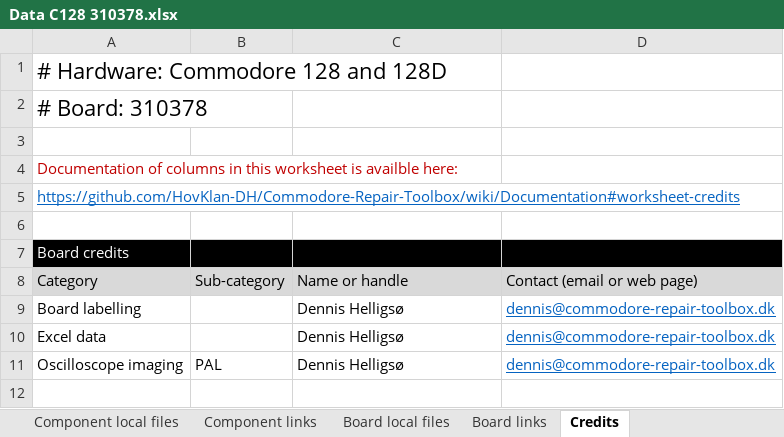
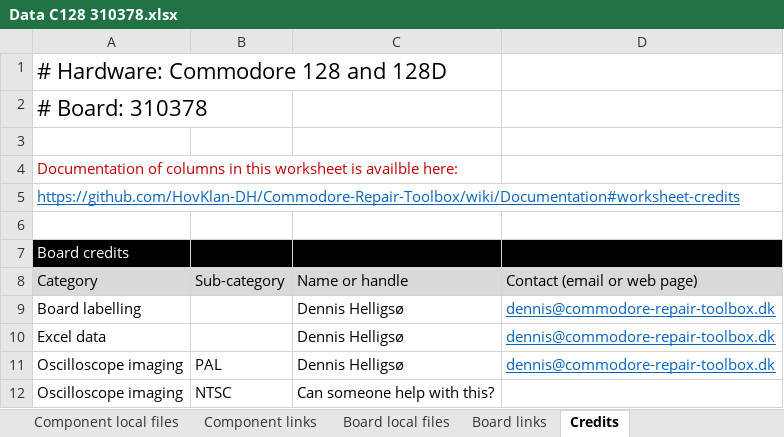
Before and after one commit to HovKlan-DH/Commodore-Repair-Toolbox, an Excel workbook: Data/Commodore 128/310378/Data C128 310378.xlsx, sheet Credits, drawn as a sheet; values as stored, in another font and other column widths than the file's, no borders; the diff names each change by its address in the sheet, - before the commit and + after, or states it on an @@ line.

```diff
--- a/Data/Commodore 128/310378/Data C128 310378.xlsx (sheet Credits)
+++ b/Data/Commodore 128/310378/Data C128 310378.xlsx (sheet Credits)
+row 12: Oscilloscope imaging | NTSC | Can someone help with this?
```
Also changed, not shown: sheet Board schematics, Data/Commodore 64/250407/Data C64 250407.xlsx, Data/Commodore 64/250425/Data C64 250425.xlsx, 3 other files.
